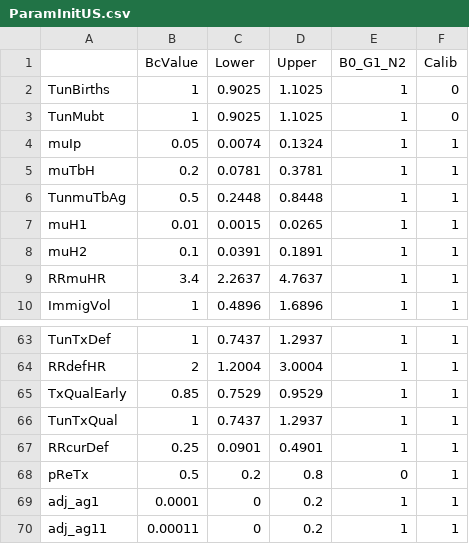
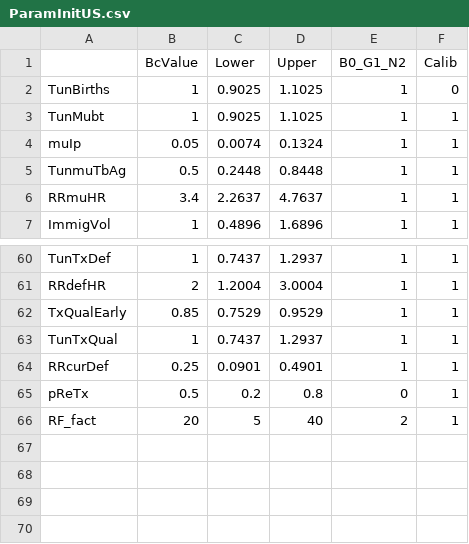
Before and after one commit to PPML/MITUS, a CSV file: inst/extdata/US/ParamInitUS.csv, drawn as a sheet; only a part is shown, gaps mark what is left out.

Commit message:
rms old mort pars, adds RF_fact, Tunmubt on

```diff
--- a/inst/extdata/US/ParamInitUS.csv
+++ b/inst/extdata/US/ParamInitUS.csv
@@ -2,8 +2,5 @@
 TunBirths,1,0.9025,1.1025,1,0
-TunMubt,1,0.9025,1.1025,1,0
+TunMubt,1,0.9025,1.1025,1,1
 muIp,0.05,0.0074,0.1324,1,1
-muTbH,0.2,0.0781,0.3781,1,1
 TunmuTbAg,0.5,0.2448,0.8448,1,1
-muH1,0.01,0.0015,0.0265,1,1
-muH2,0.1,0.0391,0.1891,1,1
 RRmuHR,3.4,2.2637,4.7637,1,1
@@ -68,3 +65,2 @@ RRcurDef,0.25,0.0901,0.4901,1,1
 pReTx,0.5,0.2,0.8,0,1
-adj_ag1,0.0001,0,0.2,1,1
-adj_ag11,0.00011,0,0.2,1,1
+RF_fact,20,5,40,2,1
```
